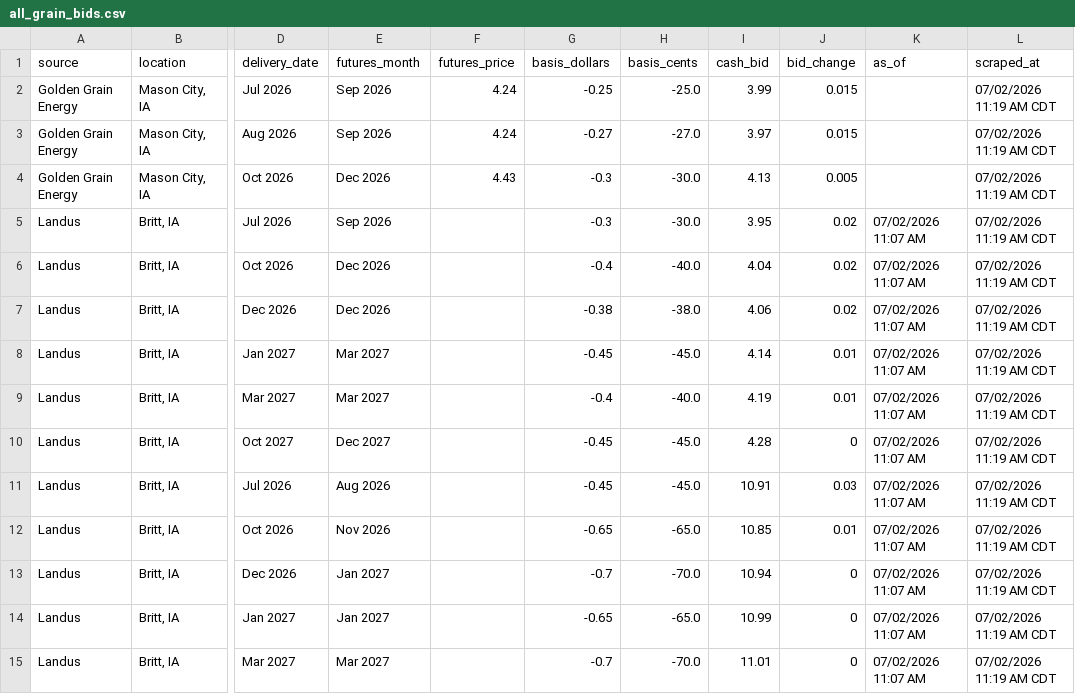
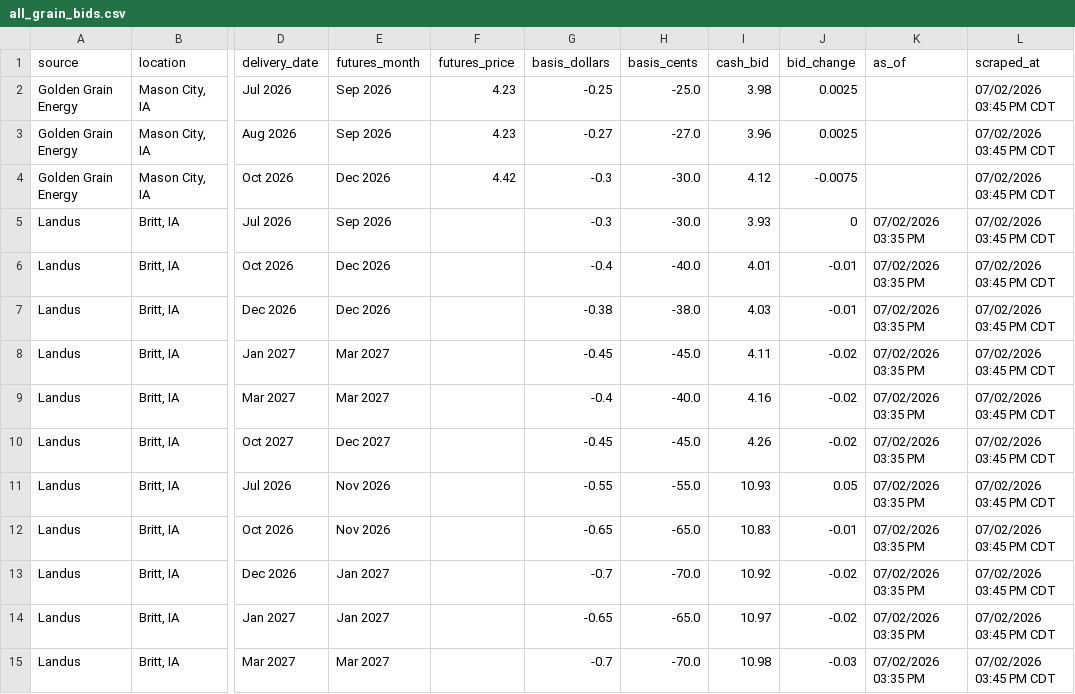
Before and after one commit to Superspyn/grainbidmap-data, a CSV file: all_grain_bids.csv, drawn as a sheet; only a part is shown, gaps mark what is left out; the diff covers the shown part only; the diff names each change by its address in the sheet, - before the commit and + after, or states it on an @@ line.

Commit message:
Update grain bids

```diff
--- a/all_grain_bids.csv
+++ b/all_grain_bids.csv
-F2:F3 (futures_price): 4.24
+F2:F3 (futures_price): 4.23
-I2 (cash_bid): 3.99
+I2 (cash_bid): 3.98
-J2:J3 (bid_change): 0.015
+J2:J3 (bid_change): 0.0025
-L2:L15 (scraped_at): 07/02/2026 11:19 AM CDT
+L2:L15 (scraped_at): 07/02/2026 03:45 PM CDT
-I3 (cash_bid): 3.97
+I3 (cash_bid): 3.96
-F4 (futures_price): 4.43
+F4 (futures_price): 4.42
-I4 (cash_bid): 4.13
+I4 (cash_bid): 4.12
-J4 (bid_change): 0.005
+J4 (bid_change): -0.0075
-I5 (cash_bid): 3.95
+I5 (cash_bid): 3.93
-J5 (bid_change): 0.02
+J5 (bid_change): 0
-K5:K15 (as_of): 07/02/2026 11:07 AM
+K5:K15 (as_of): 07/02/2026 03:35 PM
-I6 (cash_bid): 4.04
+I6 (cash_bid): 4.01
-J6:J7 (bid_change): 0.02
+J6:J7 (bid_change): -0.01
-I7 (cash_bid): 4.06
+I7 (cash_bid): 4.03
-I8 (cash_bid): 4.14
+I8 (cash_bid): 4.11
-J8:J9 (bid_change): 0.01
+J8:J9 (bid_change): -0.02
-I9 (cash_bid): 4.19
+I9 (cash_bid): 4.16
-I10 (cash_bid): 4.28
+I10 (cash_bid): 4.26
-J10 (bid_change): 0
+J10 (bid_change): -0.02
-E11 (futures_month): Aug 2026
+E11 (futures_month): Nov 2026
-G11 (basis_dollars): -0.45
+G11 (basis_dollars): -0.55
-H11 (basis_cents): -45.0
+H11 (basis_cents): -55.0
-I11 (cash_bid): 10.91
+I11 (cash_bid): 10.93
-J11 (bid_change): 0.03
+J11 (bid_change): 0.05
-I12 (cash_bid): 10.85
+I12 (cash_bid): 10.83
-J12 (bid_change): 0.01
+J12 (bid_change): -0.01
-I13 (cash_bid): 10.94
+I13 (cash_bid): 10.92
-J13:J14 (bid_change): 0
+J13:J14 (bid_change): -0.02
-I14 (cash_bid): 10.99
+I14 (cash_bid): 10.97
-I15 (cash_bid): 11.01
+I15 (cash_bid): 10.98
-J15 (bid_change): 0
+J15 (bid_change): -0.03
```
Also changed, not shown: 57 edited cells elsewhere in this file.
